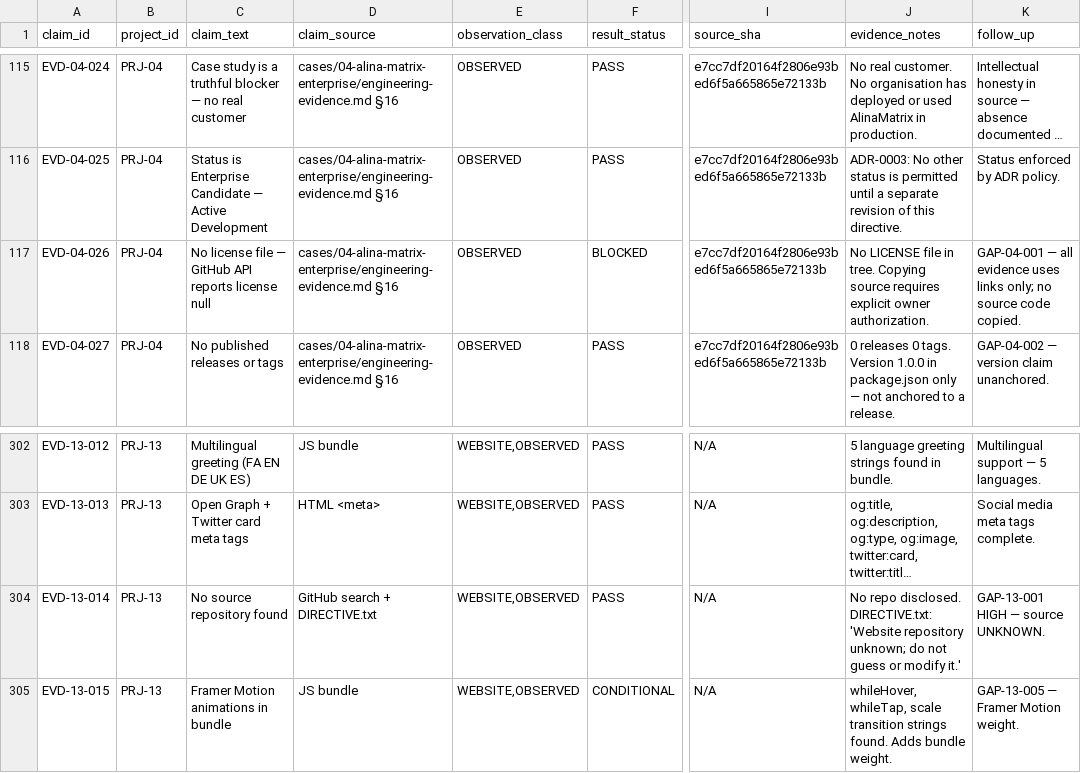
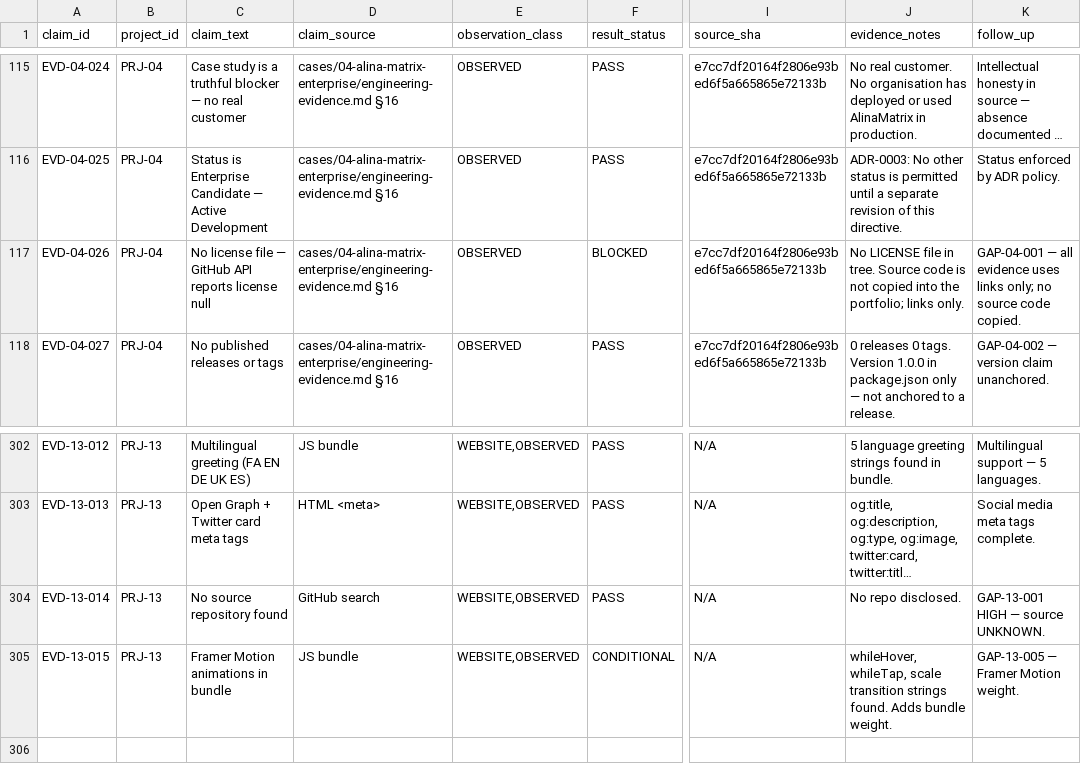
Before and after one commit to aminbita162-glitch/end-to-end-ai-engineering, a CSV file: docs/evidence/claims.csv, drawn as a sheet; only a part is shown, gaps mark what is left out; long unchanged cells end in …; the diff names each change by its address in the sheet, - before the commit and + after, or states it on an @@ line.

Commit message:
docs: standardize licence and source-handling wording

```diff
--- a/docs/evidence/claims.csv
+++ b/docs/evidence/claims.csv
-J117 (evidence_notes): …in tree. Copying source requires explicit owner authorization.
+J117 (evidence_notes): …in tree. Source code is not copied into the portfolio; links only.
-D304 (claim_source): GitHub search + DIRECTIVE.txt
+D304 (claim_source): GitHub search
-J304 (evidence_notes): …repo disclosed. DIRECTIVE.txt: 'Website repository unknown; do not guess or modify it.'
+J304 (evidence_notes): …repo disclosed.
```
Also changed, not shown: 7 other files.
